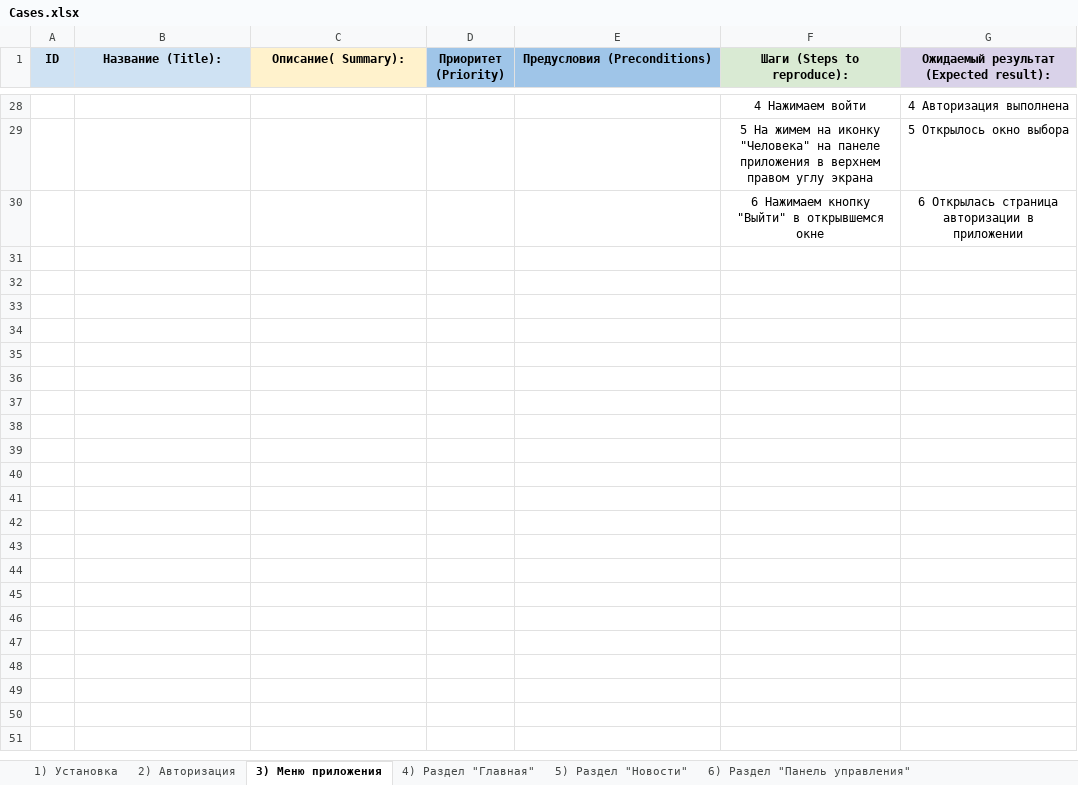
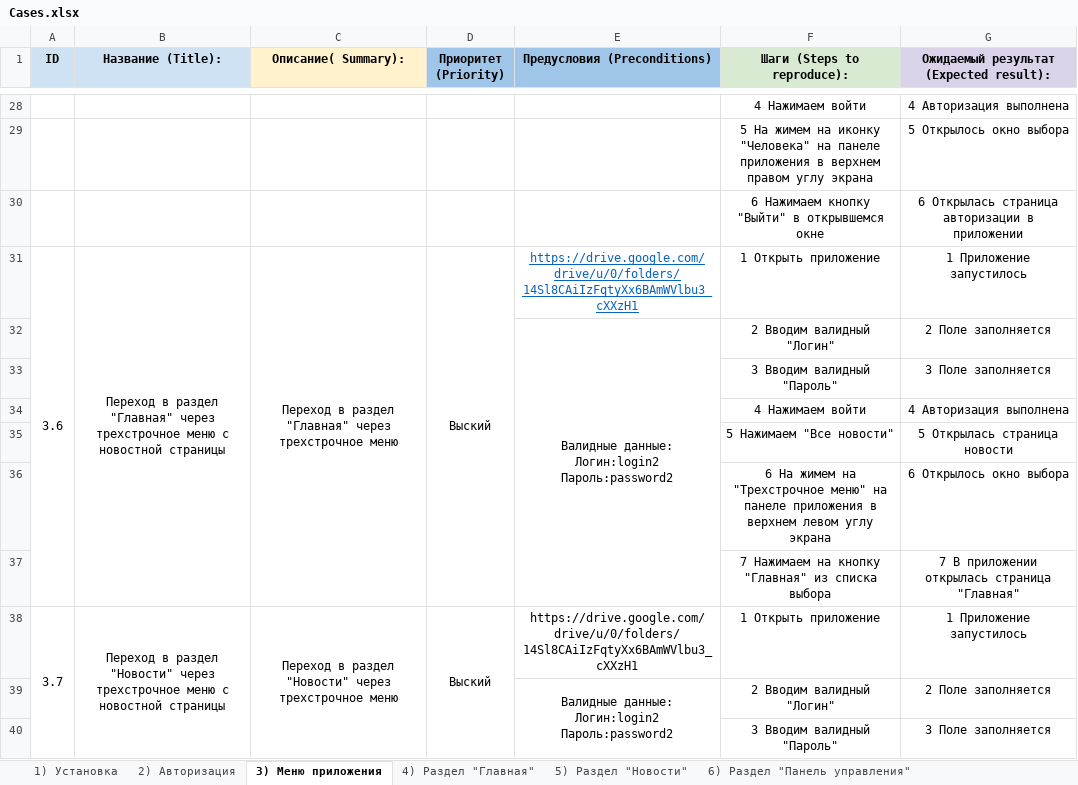
Before and after one commit to DenIvanof/QA_Final_Diplom, an Excel workbook: Dokuments/Cases.xlsx, sheet 3) Меню приложения, drawn as a sheet; only a part is shown, gaps mark what is left out; values as stored, in another font and other column widths than the file's, no borders; ↵ is a line break in a cell; the diff covers the shown part only; the diff names each change by its address in the sheet, - before the commit and + after, or states it on an @@ line.

Commit message:
Dokuments

```diff
--- a/Dokuments/Cases.xlsx (sheet 3) Меню приложения)
+++ b/Dokuments/Cases.xlsx (sheet 3) Меню приложения)
+row 31: 3.6 | Переход в раздел "Главная" через трехстрочное меню с новостной страницы | Переход в раздел "Главная" через трехстрочное меню | Выский | https://drive.google.com/drive/u/0/folders/14Sl8CAiIzFqtyXx6BAmWVlbu3_cXXzH1 | 1 Открыть приложение | 1 Приложение запустилось
+row 32:  |  |  |  | Валидные данные: ↵ Логин:login2 ↵ Пароль:password2 | 2 Вводим валидный "Логин" | 2 Поле заполняется
+row 33:  |  |  |  |  | 3 Вводим валидный "Пароль" | 3 Поле заполняется
+row 34:  |  |  |  |  | 4 Нажимаем войти | 4 Авторизация выполнена
+row 35:  |  |  |  |  | 5 Нажимаем "Все новости" | 5 Открылась страница новости
+row 36:  |  |  |  |  | 6 На жимем на "Трехстрочное меню" на панеле приложения в верхнем левом углу экрана | 6 Открылось окно выбора
+row 37:  |  |  |  |  | 7 Нажимаем на кнопку "Главная" из списка выбора | 7 В приложении открылась страница "Главная"
+row 38: 3.7 | Переход в раздел "Новости" через трехстрочное меню с новостной страницы | Переход в раздел "Новости" через трехстрочное меню | Выский | https://drive.google.com/drive/u/0/folders/14Sl8CAiIzFqtyXx6BAmWVlbu3_cXXzH1 | 1 Открыть приложение | 1 Приложение запустилось
+row 39:  |  |  |  | Валидные данные: ↵ Логин:login2 ↵ Пароль:password2 | 2 Вводим валидный "Логин" | 2 Поле заполняется
+row 40:  |  |  |  |  | 3 Вводим валидный "Пароль" | 3 Поле заполняется
```
Also changed, not shown: 97 added rows and 5 edited cells elsewhere in this sheet, 2 other files.
